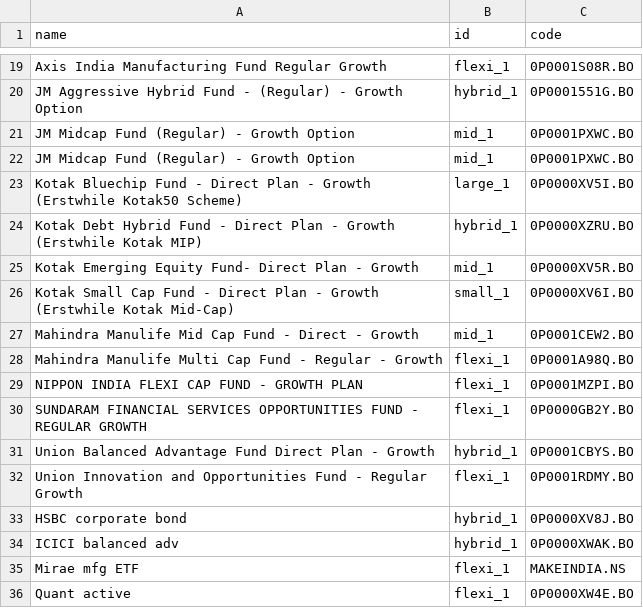
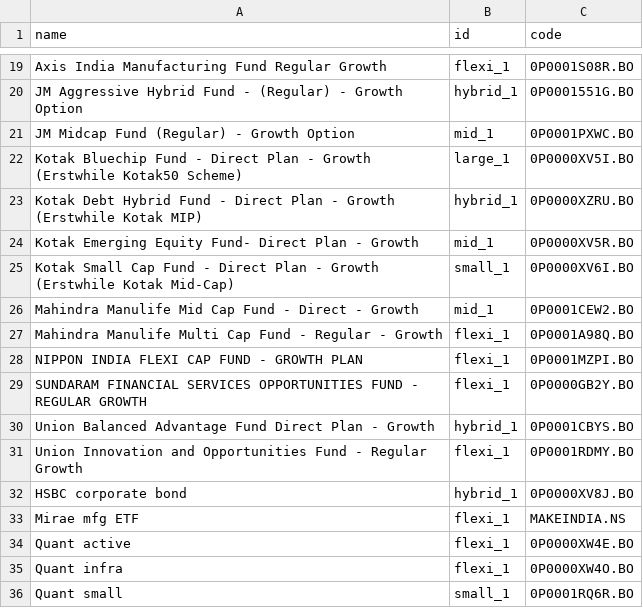
Before and after one commit to gauravsa123/stocks, a CSV file: mf_ga_yf.csv, drawn as a sheet; only a part is shown, gaps mark what is left out; the shorter side is filled out with more unchanged rows.

Commit message:
Update mf_ga_yf.csv

```diff
--- a/mf_ga_yf.csv
+++ b/mf_ga_yf.csv
@@ -21,3 +21,2 @@ JM Aggressive Hybrid Fund - (Regular) - Growth Option,hybrid_1,0P0001551G.BO
 JM Midcap Fund (Regular) - Growth Option,mid_1,0P0001PXWC.BO
-JM Midcap Fund (Regular) - Growth Option,mid_1,0P0001PXWC.BO
 Kotak Bluechip Fund - Direct Plan - Growth (Erstwhile Kotak50 Scheme),large_1,0P0000XV5I.BO
@@ -33,3 +32,2 @@ Union Innovation and Opportunities Fund - Regular Growth,flexi_1,0P0001RDMY.BO
 HSBC corporate bond,hybrid_1,0P0000XV8J.BO
-ICICI balanced adv,hybrid_1,0P0000XWAK.BO
 Mirae mfg ETF,flexi_1,MAKEINDIA.NS
```
